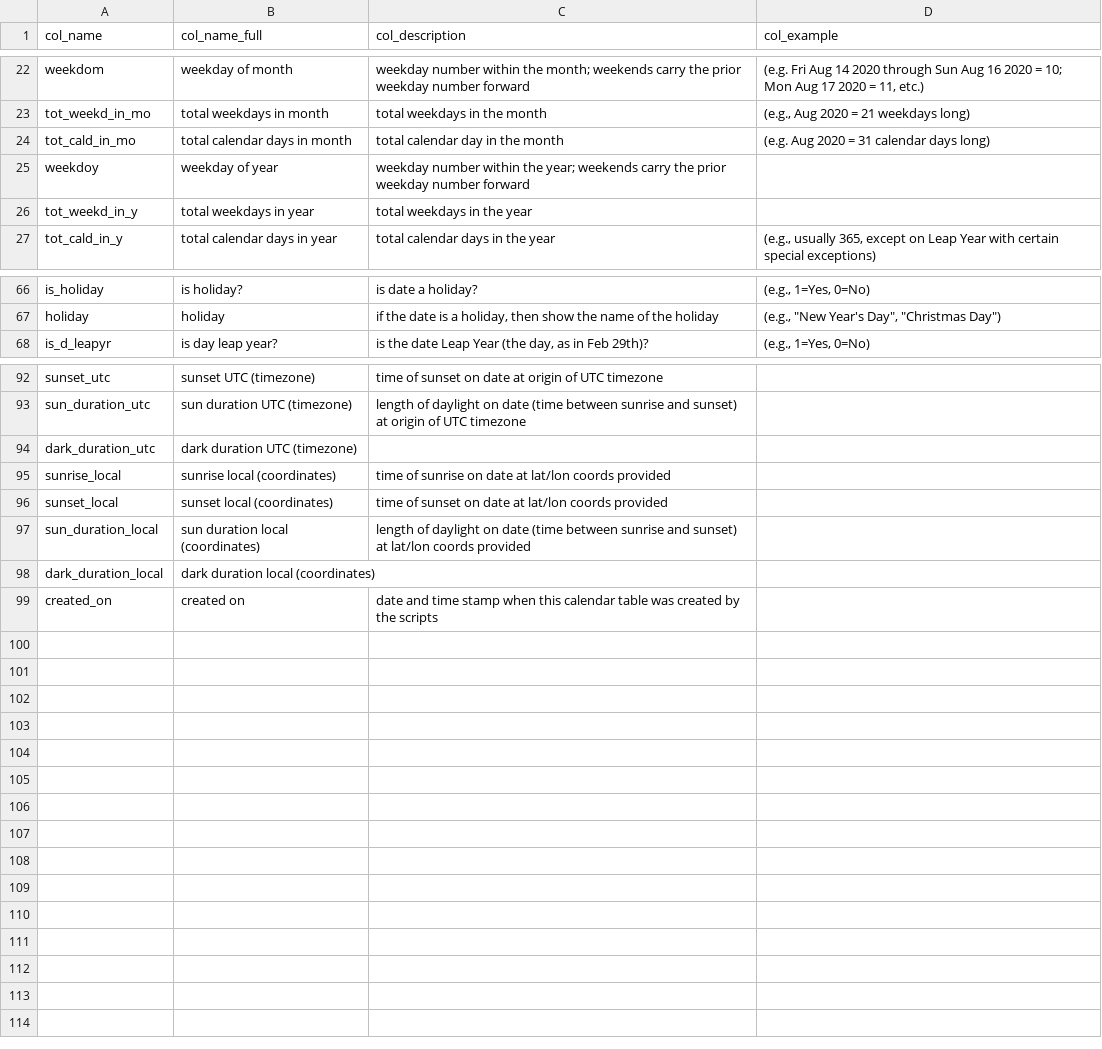
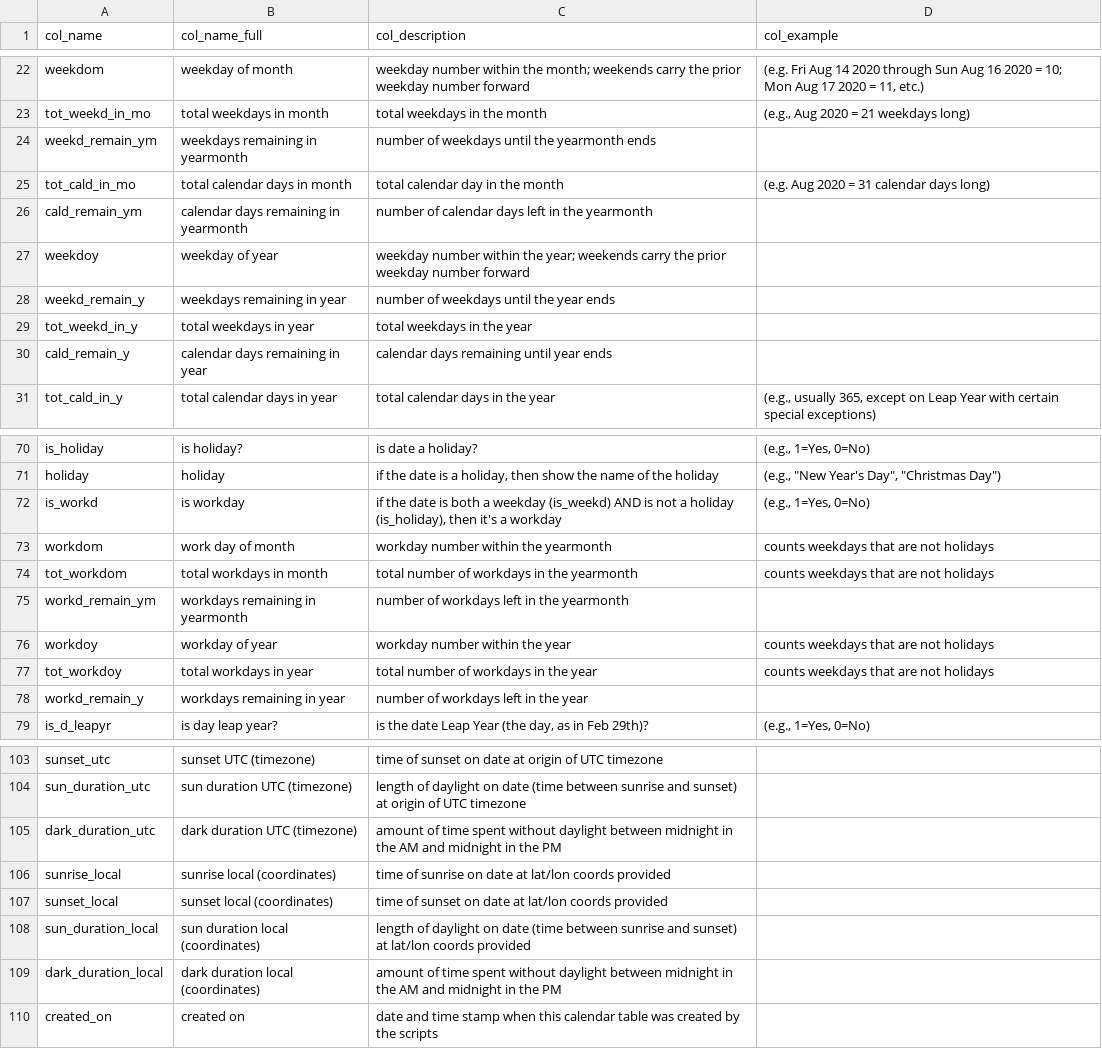
Before and after one commit to TeneoPython01/calendar_table, a CSV file: docs/input/desc.csv, drawn as a sheet; only a part is shown, gaps mark what is left out.

Commit message:
ADDED NEW WORKDAY FEATURES ALONG WITH CALENDARDAY, WEEKDAY, AND WORKDAY REMAINING FEATURES

```diff
--- a/docs/input/desc.csv
+++ b/docs/input/desc.csv
@@ -23,5 +23,9 @@ weekdom,weekday of month,weekday number within the month; weekends carry the pri
 tot_weekd_in_mo,total weekdays in month,total weekdays in the month,"(e.g., Aug 2020 = 21 weekdays long)"
+weekd_remain_ym,weekdays remaining in yearmonth,number of weekdays until the yearmonth ends,
 tot_cald_in_mo,total calendar days in month,total calendar day in the month,(e.g. Aug 2020 = 31 calendar days long)
+cald_remain_ym,calendar days remaining in yearmonth,number of calendar days left in the yearmonth,
 weekdoy,weekday of year,weekday number within the year; weekends carry the prior weekday number forward,
+weekd_remain_y,weekdays remaining in year,number of weekdays until the year ends,
 tot_weekd_in_y,total weekdays in year,total weekdays in the year,
+cald_remain_y,calendar days remaining in year,calendar days remaining until year ends,
 tot_cald_in_y,total calendar days in year,total calendar days in the year,"(e.g., usually 365, except on Leap Year with certain special exceptions)"
@@ -67,2 +71,9 @@ is_holiday,is holiday?,is date a holiday?,"(e.g., 1=Yes, 0=No)"
 holiday,holiday,"if the date is a holiday, then show the name of the holiday","(e.g., ""New Year's Day"", ""Christmas Day"")"
+is_workd,is workday,"if the date is both a weekday (is_weekd) AND is not a holiday (is_holiday), then it's a workday","(e.g., 1=Yes, 0=No)"
+workdom,work day of month,workday number within the yearmonth,counts weekdays that are not holidays
+tot_workdom,total workdays in month,total number of workdays in the yearmonth,counts weekdays that are not holidays
+workd_remain_ym,workdays remaining in yearmonth,number of workdays left in the yearmonth,
+workdoy,workday of year,workday number within the year,counts weekdays that are not holidays
+tot_workdoy,total workdays in year,total number of workdays in the year,counts weekdays that are not holidays
+workd_remain_y,workdays remaining in year,number of workdays left in the year,
 is_d_leapyr,is day leap year?,"is the date Leap Year (the day, as in Feb 29th)?","(e.g., 1=Yes, 0=No)"
@@ -93,3 +104,3 @@ sunset_utc,sunset UTC (timezone),time of sunset on date at origin of UTC timezon
 sun_duration_utc,sun duration UTC (timezone),length of daylight on date (time between sunrise and sunset) at origin of UTC timezone,
-dark_duration_utc,dark duration UTC (timezone),,
+dark_duration_utc,dark duration UTC (timezone),amount of time spent without daylight between midnight in the AM and midnight in the PM,
 sunrise_local,sunrise local (coordinates),time of sunrise on date at lat/lon coords provided,
@@ -97,3 +108,3 @@ sunset_local,sunset local (coordinates),time of sunset on date at lat/lon coords
 sun_duration_local,sun duration local (coordinates),length of daylight on date (time between sunrise and sunset) at lat/lon coords provided,
-dark_duration_local,dark duration local (coordinates),,
+dark_duration_local,dark duration local (coordinates),amount of time spent without daylight between midnight in the AM and midnight in the PM,
 created_on,created on,date and time stamp when this calendar table was created by the scripts,
```
Also changed, not shown: 5 other files.
